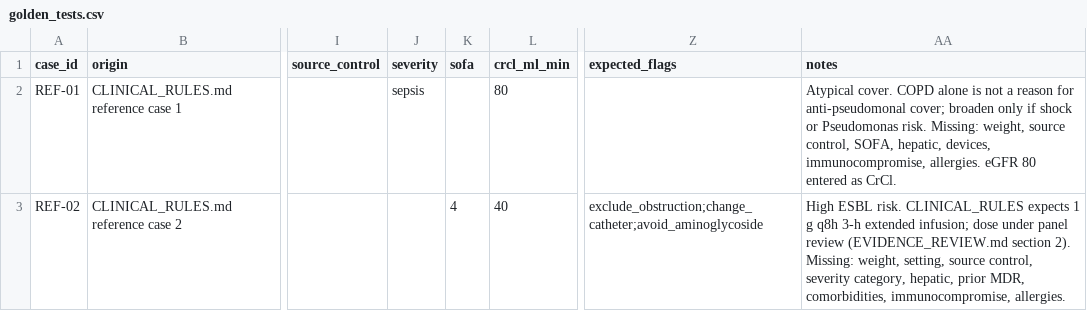
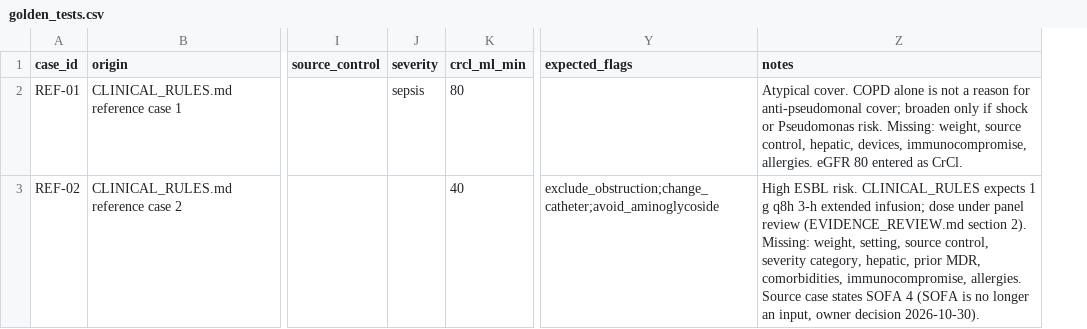
Before and after one commit to solankeomprakash7-hash/medwise_v2, a CSV file: knowledge/golden_tests.csv, drawn as a sheet; only a part is shown, gaps mark what is left out; removed rows and columns are numbered as before the commit, all else as after; the diff names each change by its address in the sheet, - before the commit and + after, or states it on an @@ line.

```diff
--- a/knowledge/golden_tests.csv
+++ b/knowledge/golden_tests.csv
-column K (sofa), row 3: 4
-Z2 (notes): …source control, SOFA, hepatic, devices,…
+Z2 (notes): …source control, hepatic, devices,…
-Z3 (notes): …immunocompromise, allergies.
+Z3 (notes): …immunocompromise, allergies. Source case states SOFA 4 (SOFA is no longer an input, owner decision 2026-10-30).
```
Also changed, not shown: knowledge/coverage.csv, knowledge/vocabulary.csv, 13 other files.
